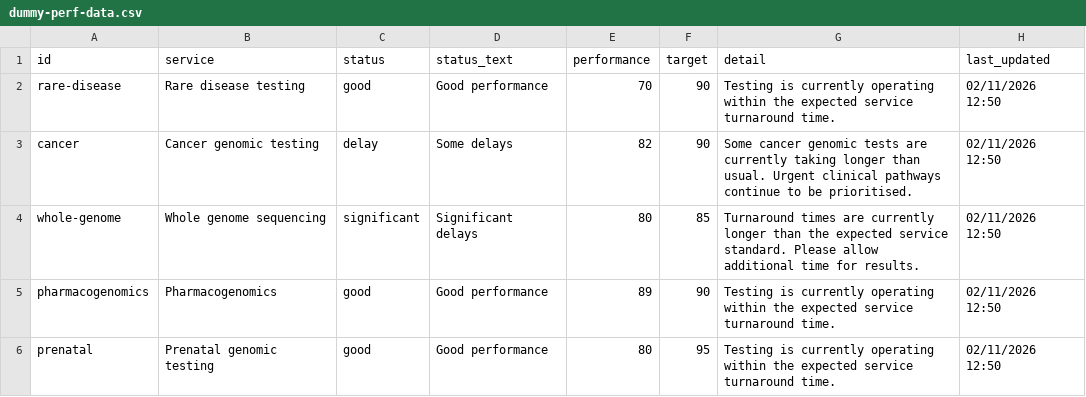
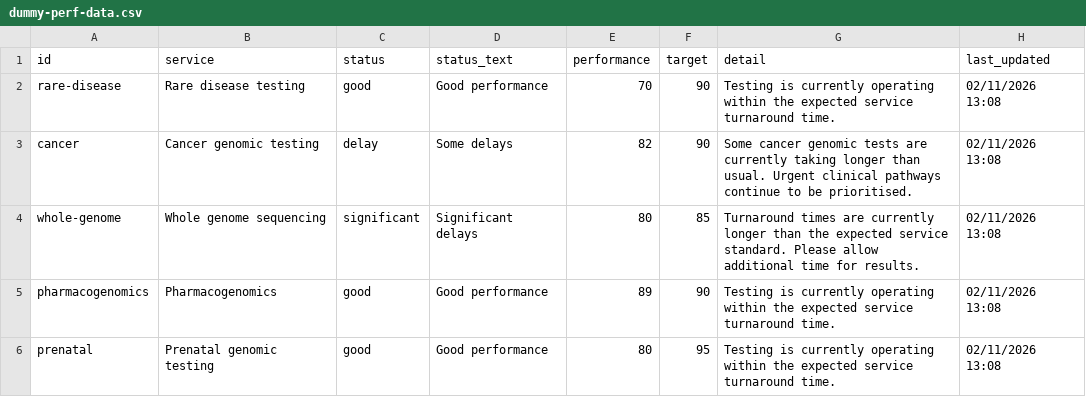
Before and after one commit to mfrostnhs/eastg-performance, a CSV file: dummy-perf-data.csv, drawn as a sheet.

Commit message:
Update dummy-perf-data.csv

```diff
--- a/dummy-perf-data.csv
+++ b/dummy-perf-data.csv
@@ -1,6 +1,6 @@
 id,service,status,status_text,performance,target,detail,last_updated
-rare-disease,Rare disease testing,good,Good performance,70,90,Testing is currently operating within the expected service turnaround time.,02/11/2026 12:50
-cancer,Cancer genomic testing,delay,Some delays,82,90,Some cancer genomic tests are currently taking longer than usual. Urgent clinical pathways continue to be prioritised.,02/11/2026 12:50
-whole-genome,Whole genome sequencing,significant,Significant delays,80,85,Turnaround times are currently longer than the expected service standard. Please allow additional time for results.,02/11/2026 12:50
-pharmacogenomics,Pharmacogenomics,good,Good performance,89,90,Testing is currently operating within the expected service turnaround time.,02/11/2026 12:50
-prenatal,Prenatal genomic testing,good,Good performance,80,95,Testing is currently operating within the expected service turnaround time.,02/11/2026 12:50
+rare-disease,Rare disease testing,good,Good performance,70,90,Testing is currently operating within the expected service turnaround time.,02/11/2026 13:08
+cancer,Cancer genomic testing,delay,Some delays,82,90,Some cancer genomic tests are currently taking longer than usual. Urgent clinical pathways continue to be prioritised.,02/11/2026 13:08
+whole-genome,Whole genome sequencing,significant,Significant delays,80,85,Turnaround times are currently longer than the expected service standard. Please allow additional time for results.,02/11/2026 13:08
+pharmacogenomics,Pharmacogenomics,good,Good performance,89,90,Testing is currently operating within the expected service turnaround time.,02/11/2026 13:08
+prenatal,Prenatal genomic testing,good,Good performance,80,95,Testing is currently operating within the expected service turnaround time.,02/11/2026 13:08
```
